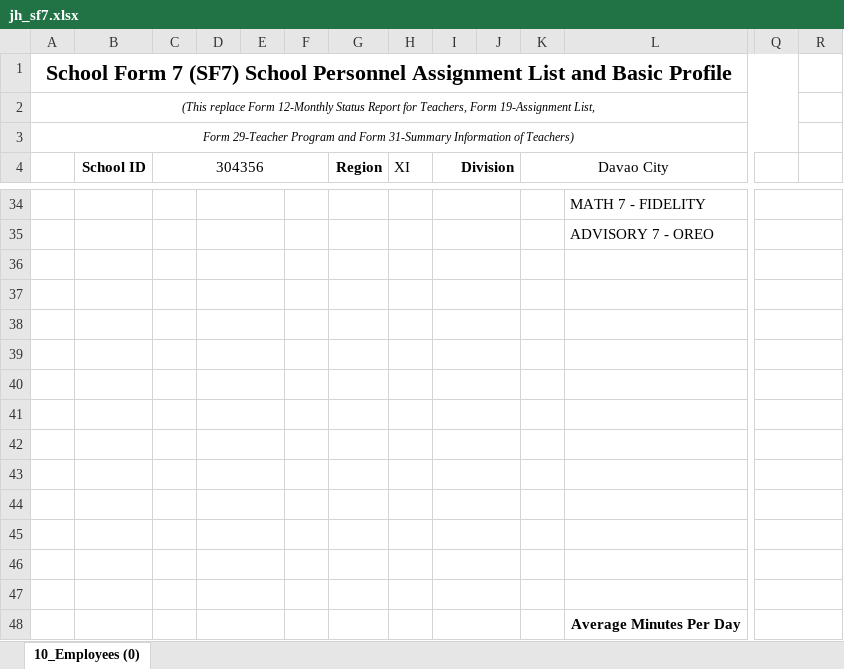
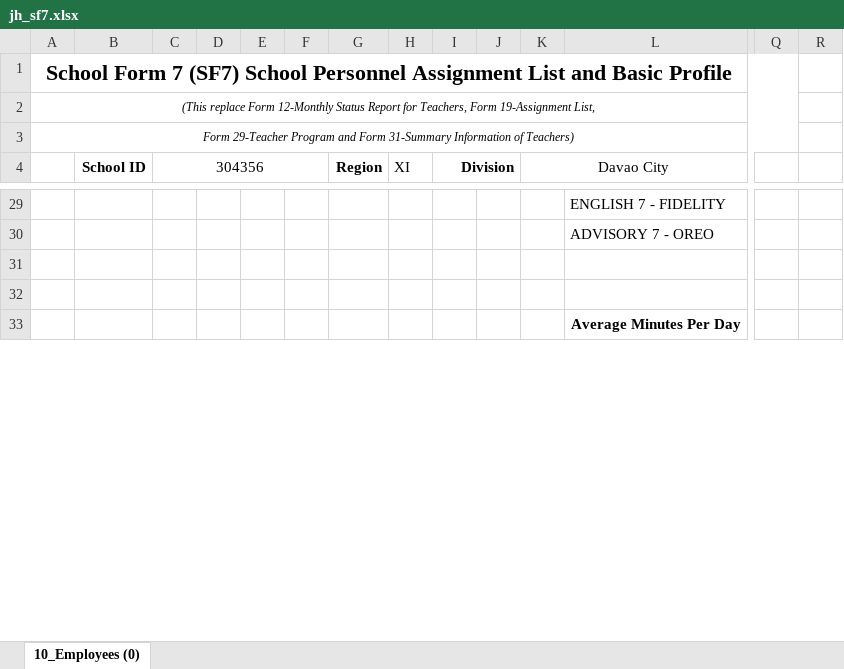
Before and after one commit to Philrey/CBNHS-System, an Excel workbook: Project Files/Forms System Final/exports/jh_sf7.xlsx, sheet 10_Employees (0), drawn as a sheet; only a part is shown, gaps mark what is left out; values as stored, in another font and other column widths than the file's, no borders; charts and pictures not drawn; removed rows and columns are numbered as before the commit, all else as after; rows hold the shown columns only; the diff covers the shown part only; the diff names each change by its address in the sheet, - before the commit and + after, or states it on an @@ line.

```diff
--- a/Project Files/Forms System Final/exports/jh_sf7.xlsx (sheet 10_Employees (0))
+++ b/Project Files/Forms System Final/exports/jh_sf7.xlsx (sheet 10_Employees (0))
-D34:E34 merged
-I34:J34 merged
-L29: MATH 7 - FIDELITY
+L29: ENGLISH 7 - FIDELITY
-Q34:R34 merged
-D35:E35 merged
-I35:J35 merged
-Q35:R35 merged
-row 36: (empty)
-row 37: (empty)
-row 38: (empty)
-row 39: (empty)
-row 40: (empty)
-row 41: (empty)
-row 42: (empty)
-row 43: (empty)
-row 44: (empty)
-row 45: (empty)
-D46:E46 merged
-I46:J46 merged
-Q46:R46 merged
-D47:E47 merged
-I47:J47 merged
-Q47:R47 merged
-D48:E48 merged
-I48:J48 merged
-Q48:R48 merged
```
Also changed, not shown: 1 added row, 128 removed rows, 3 moved rows, 3 edited cells, cell formats and merged cells elsewhere in this sheet, Project Files/Forms System Final/templates/jh_sf7.xlsx, 2 other files.
